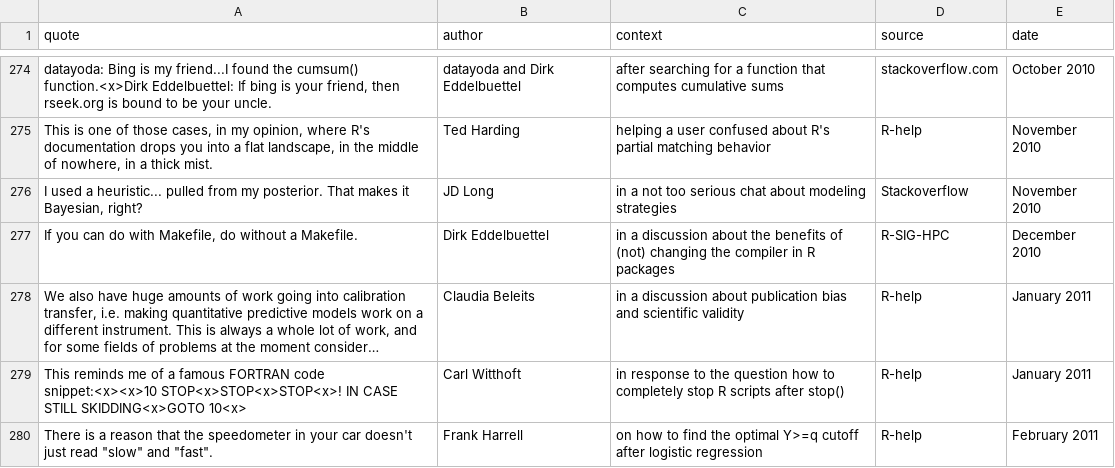
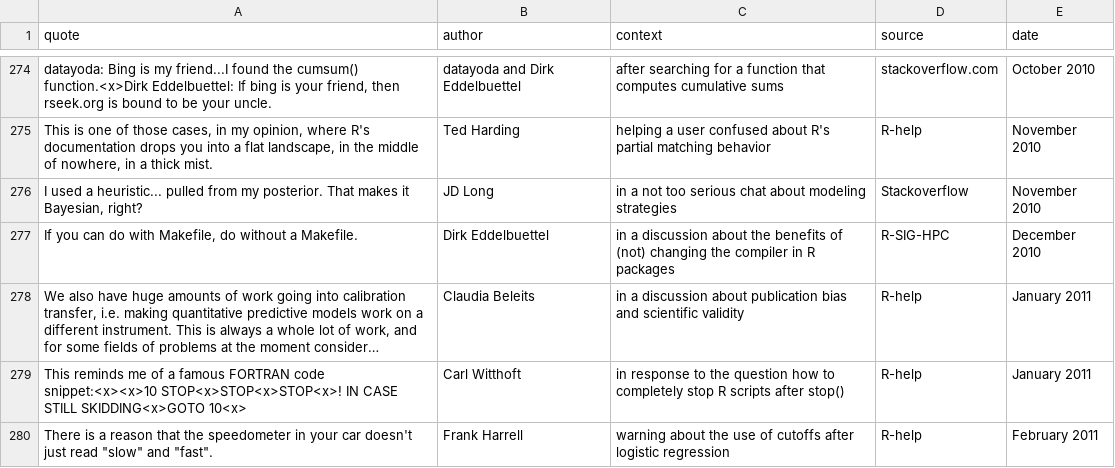
Before and after one commit to r-forge/fortunes, a CSV file: pkg/inst/fortunes/fortunes.csv, drawn as a sheet; only a part is shown, gaps mark what is left out; long unchanged cells end in …; the diff names each change by its address in the sheet, - before the commit and + after, or states it on an @@ line.

Commit message:
slightly improved speedometer
git-svn-id: svn://svn.r-forge.r-project.org/svnroot/fortunes@312 edb9625f-4e0d-4859-8d74-9fd3b1da38cb

```diff
--- a/pkg/inst/fortunes/fortunes.csv
+++ b/pkg/inst/fortunes/fortunes.csv
-C280 (context): on how to find the optimal Y>=q cutoff after logistic…
+C280 (context): warning about the use of cutoffs after logistic…
```
